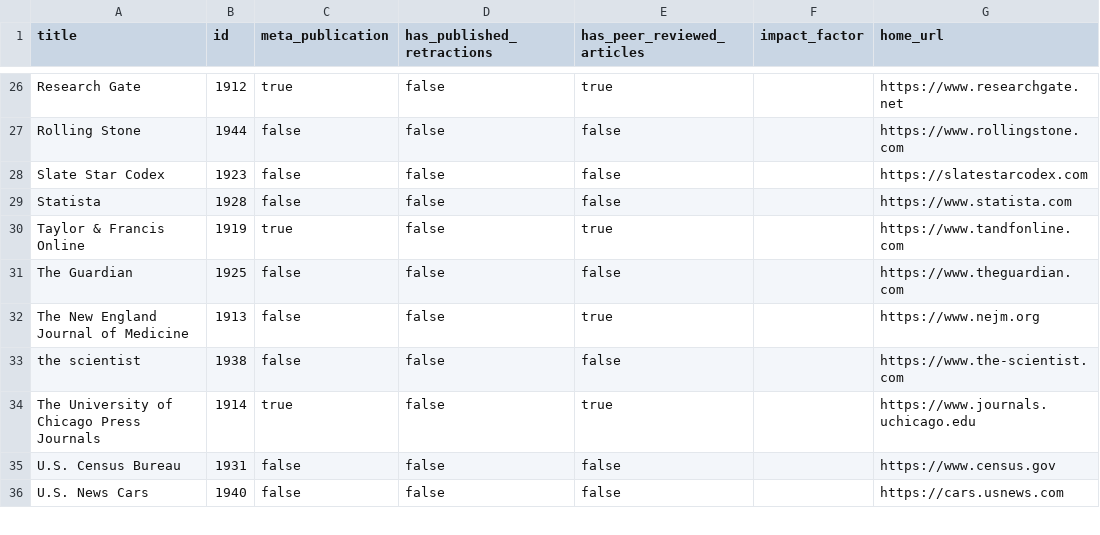
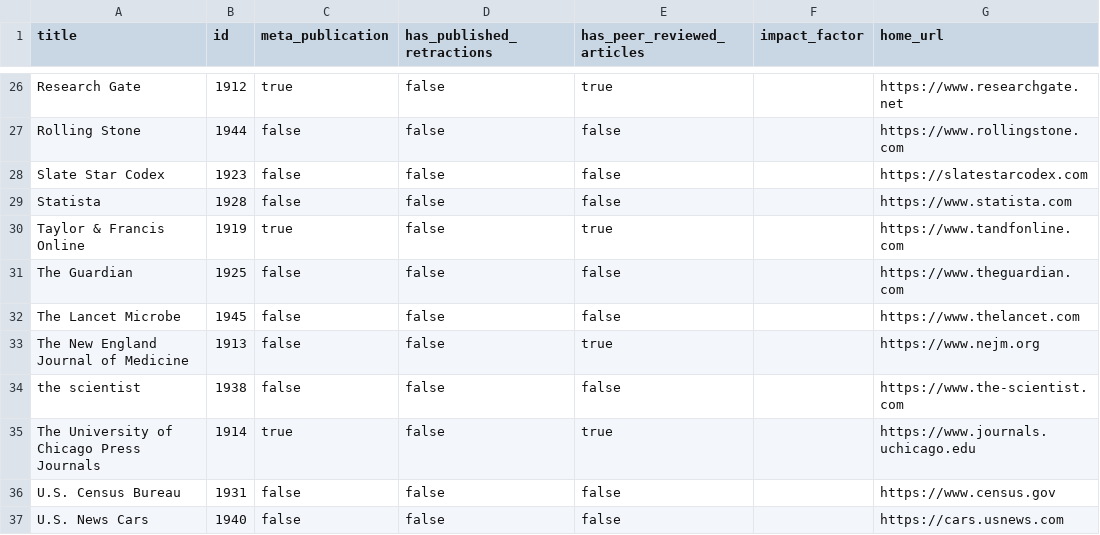
Before and after one commit to convus/legacy-convus_content, a CSV file: publications.csv, drawn as a sheet; only a part is shown, gaps mark what is left out.

Commit message:
Reconciliation: 2020-12-09

```diff
--- a/publications.csv
+++ b/publications.csv
@@ -31,2 +31,3 @@ Taylor & Francis Online,1919,true,false,true,,https://www.tandfonline.com
 The Guardian,1925,false,false,false,,https://www.theguardian.com
+The Lancet Microbe,1945,false,false,false,,https://www.thelancet.com
 The New England Journal of Medicine,1913,false,false,true,,https://www.nejm.org
```
